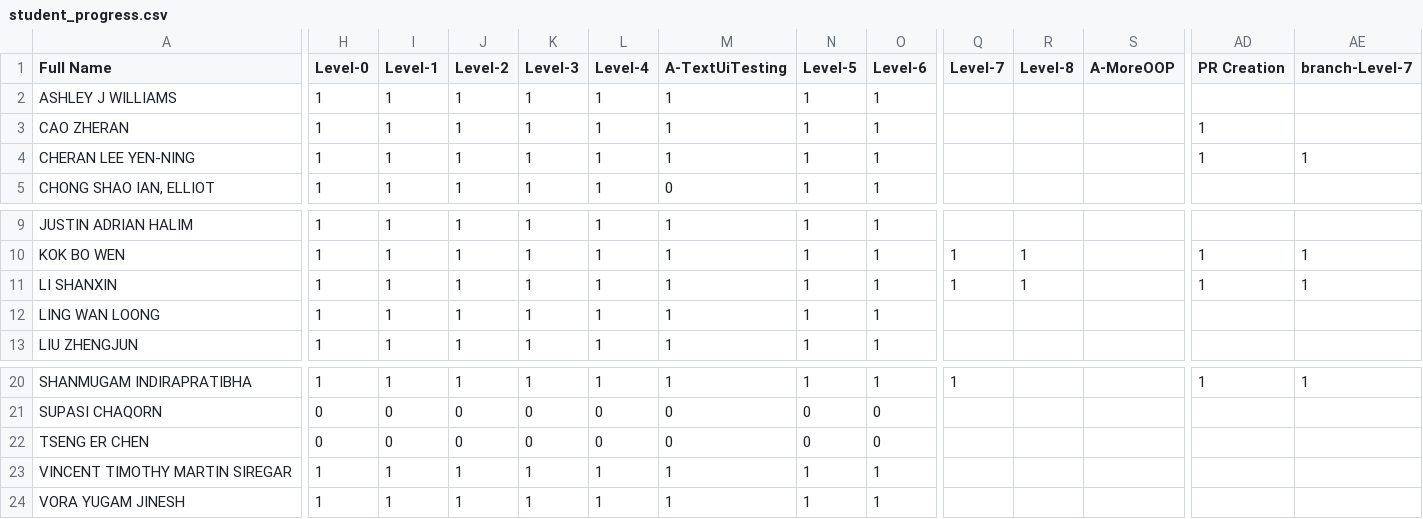
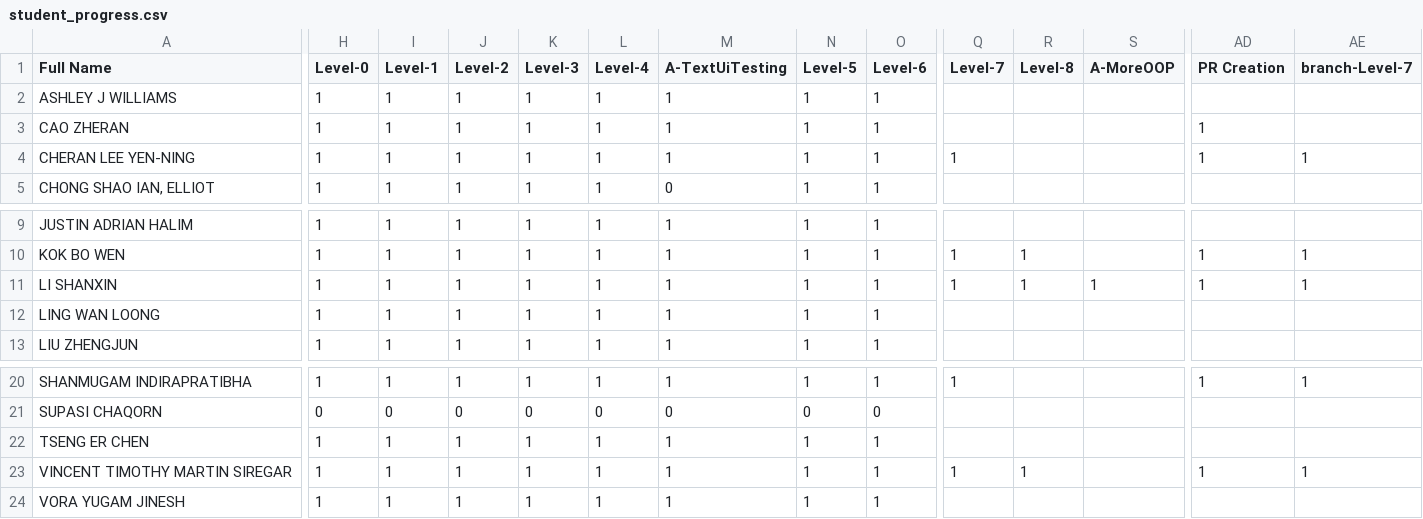
Before and after one commit to Pranavan135/ip-progress-dashboard, a CSV file: data/student_progress.csv, drawn as a sheet; only a part is shown, gaps mark what is left out; the diff covers the shown part only; the diff names each change by its address in the sheet, - before the commit and + after, or states it on an @@ line.

Commit message:
Update Week4 IV

```diff
--- a/data/student_progress.csv
+++ b/data/student_progress.csv
-Q4 (Level-7): (empty)
+Q4 (Level-7): 1
-S11 (A-MoreOOP): (empty)
+S11 (A-MoreOOP): 1
-H22 (Level-0): 0
+H22 (Level-0): 1
-I22 (Level-1): 0
+I22 (Level-1): 1
-J22 (Level-2): 0
+J22 (Level-2): 1
-K22 (Level-3): 0
+K22 (Level-3): 1
-L22 (Level-4): 0
+L22 (Level-4): 1
-M22 (A-TextUiTesting): 0
+M22 (A-TextUiTesting): 1
-N22 (Level-5): 0
+N22 (Level-5): 1
-O22 (Level-6): 0
+O22 (Level-6): 1
-Q23 (Level-7): (empty)
+Q23 (Level-7): 1
-R23 (Level-8): (empty)
+R23 (Level-8): 1
-AD23 (PR Creation): (empty)
+AD23 (PR Creation): 1
-AE23 (branch-Level-7): (empty)
+AE23 (branch-Level-7): 1
```
Also changed, not shown: 1 edited cell elsewhere in this file, 1 other file.
